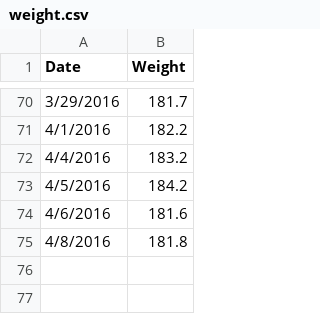
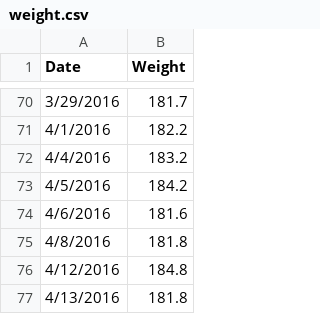
Before and after one commit to varunmarupadi/pyplot, a CSV file: weight.csv, drawn as a sheet; only a part is shown, gaps mark what is left out.

Commit message:
update 4/13

```diff
--- a/weight.csv
+++ b/weight.csv
@@ -75 +75,3 @@ Date,Weight
 4/8/2016,181.8
+4/12/2016,184.8
+4/13/2016,181.8
```
